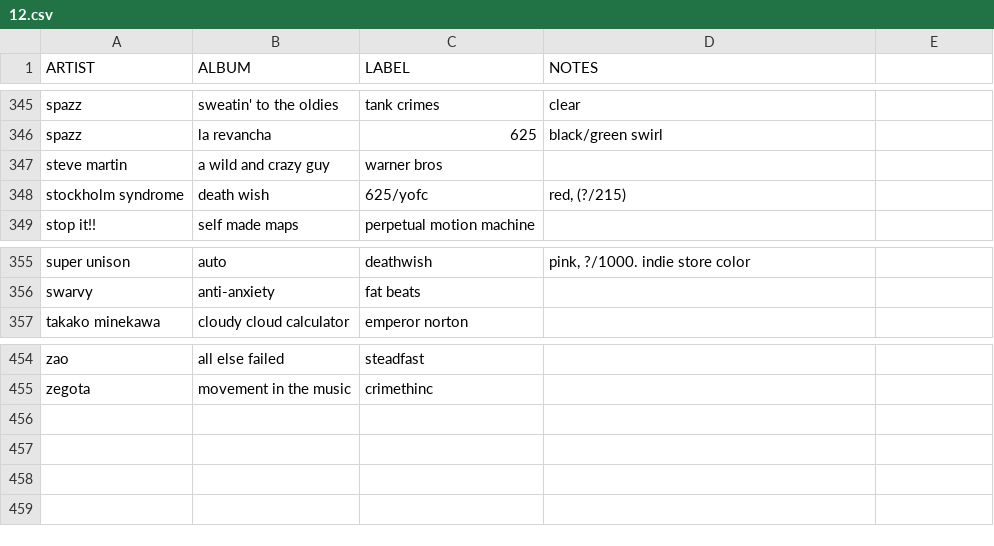
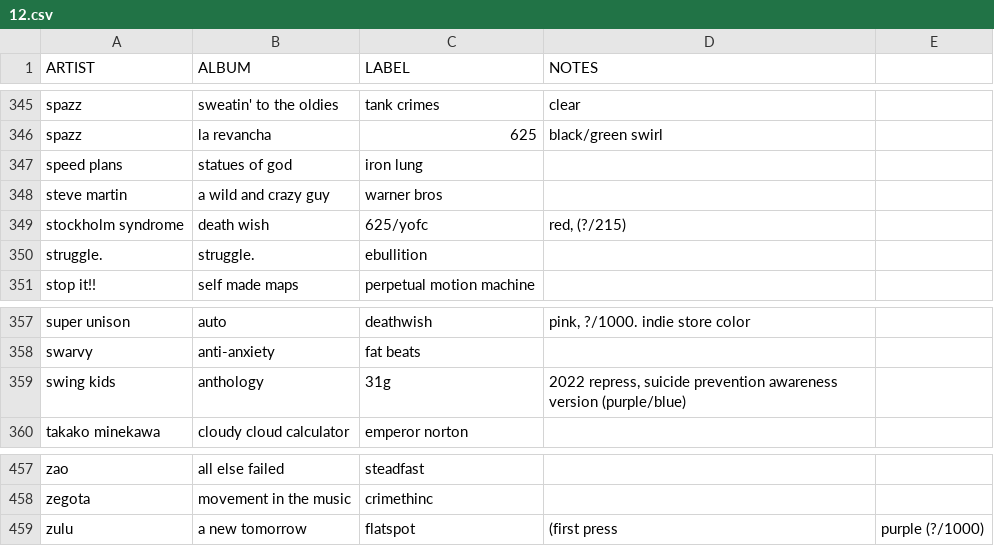
Before and after one commit to okjjj/tradelist, a CSV file: 12.csv, drawn as a sheet; only a part is shown, gaps mark what is left out; the diff names each change by its address in the sheet, - before the commit and + after, or states it on an @@ line.

```diff
--- a/12.csv
+++ b/12.csv
+row 347: speed plans | statues of god | iron lung
+row 350: struggle. | struggle. | ebullition
+row 359: swing kids | anthology | 31g | 2022 repress, suicide prevention awareness version (purple/blue)
+row 459: zulu | a new tomorrow | flatspot | (first press | purple (?/1000)
```
Also changed, not shown: 7.csv, 7_splits.csv, 1 other file.
